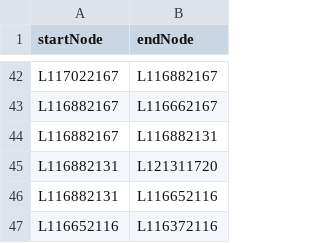
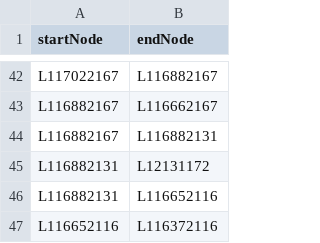
Before and after one commit to cehrensperger/CS3733-C23-Team-F-Project, a CSV file: src/main/resources/CSVFiles/L1Edges.csv, drawn as a sheet; only a part is shown, gaps mark what is left out.

Commit message:
Fixing L1Edges.csv

```diff
--- a/src/main/resources/CSVFiles/L1Edges.csv
+++ b/src/main/resources/CSVFiles/L1Edges.csv
@@ -44,3 +44,3 @@ L116882167,L116662167
 L116882167,L116882131
-L116882131,L121311720
+L116882131,L12131172
 L116882131,L116652116
```
